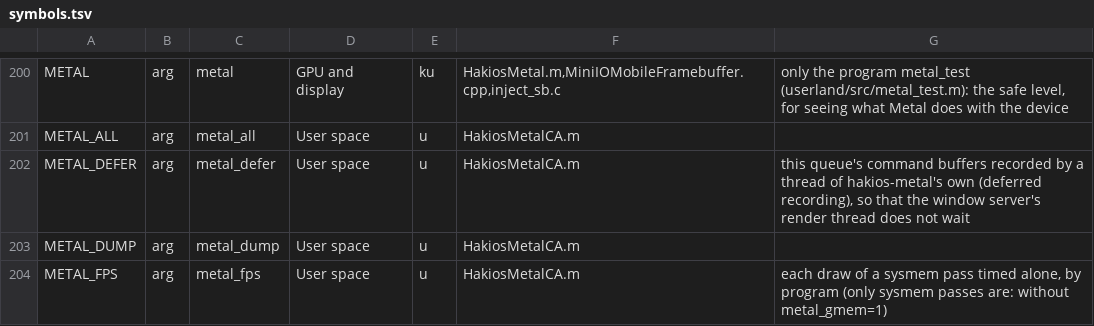
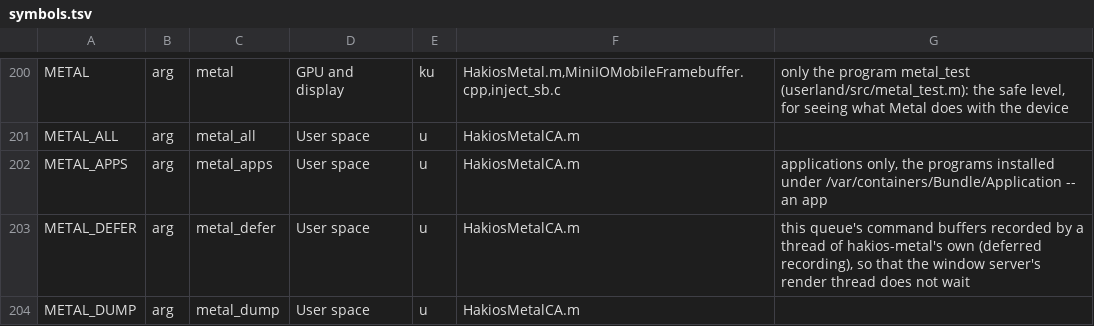
Before and after one commit to printlndarling/hakios-thyme, a TSV file: configs/symbols.tsv, drawn as a sheet; only a part is shown, gaps mark what is left out; the shorter side is filled out with more unchanged rows; the diff names each change by its address in the sheet, - before the commit and + after, or states it on an @@ line.

Commit message:
fix(metal): the app gate steps over /private, and Alpimaps draws its first screen
metal_apps=1 exists so that the CA plug-in can give a device to the
applications under /var/containers/Bundle/Application without giving one
to the window server.  Its first run on a phone refused the very app it
was written for: _NSGetExecutablePath reports /private/var/... (/var is
a link), and the gate compared against /var/... alone.  Step over a
leading /private, and print the path the refusal saw.

With that, Alpimaps (CARTO Mobile SDK on ANGLE) creates a Metal device
in-process, eglInitialize() passes, and the app reaches a usable UIKit
screen (logs/screen-alpimaps2.png).  The map view stays black: ANGLE
asks for a Stencil8 attachment (pixel format 253) and hakios-metal does
not serve the format, and its 1x1 cube is asked for with shader-write
usage, which the cube path refuses.  Both go into the CHECKLIST.

```diff
--- a/configs/symbols.tsv
+++ b/configs/symbols.tsv
+row 202: METAL_APPS | arg | metal_apps | User space | u | HakiosMetalCA.m | applications only, the programs installed under /var/containers/Bundle/Application -- an app
```
Also changed, not shown: 4 other files.
